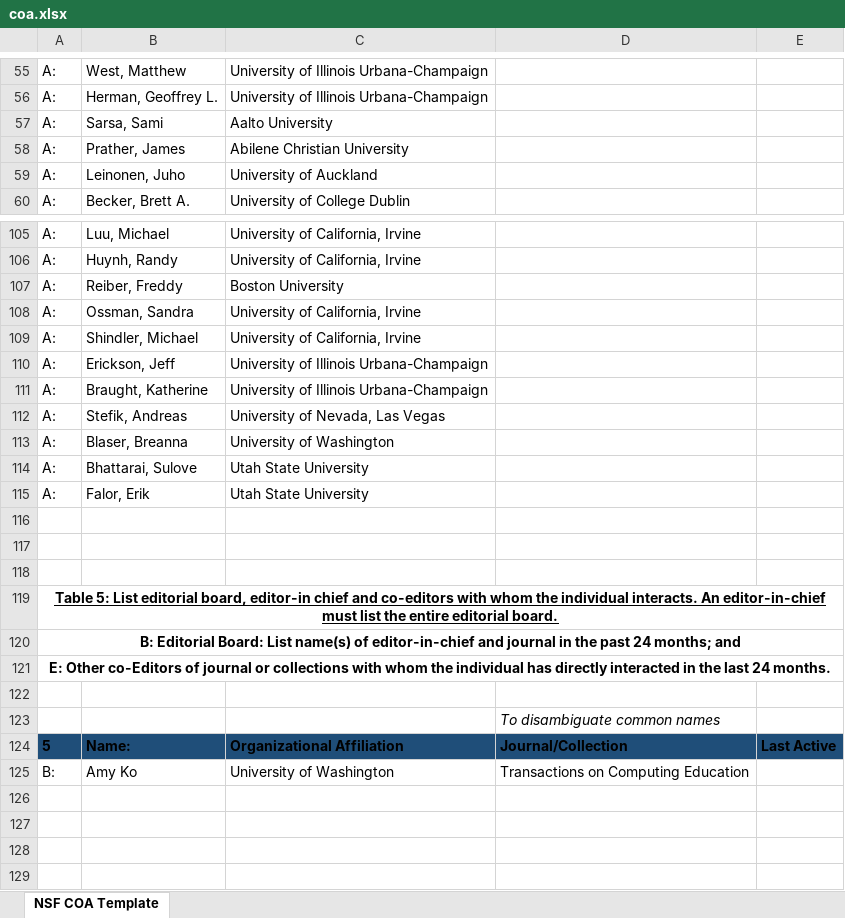
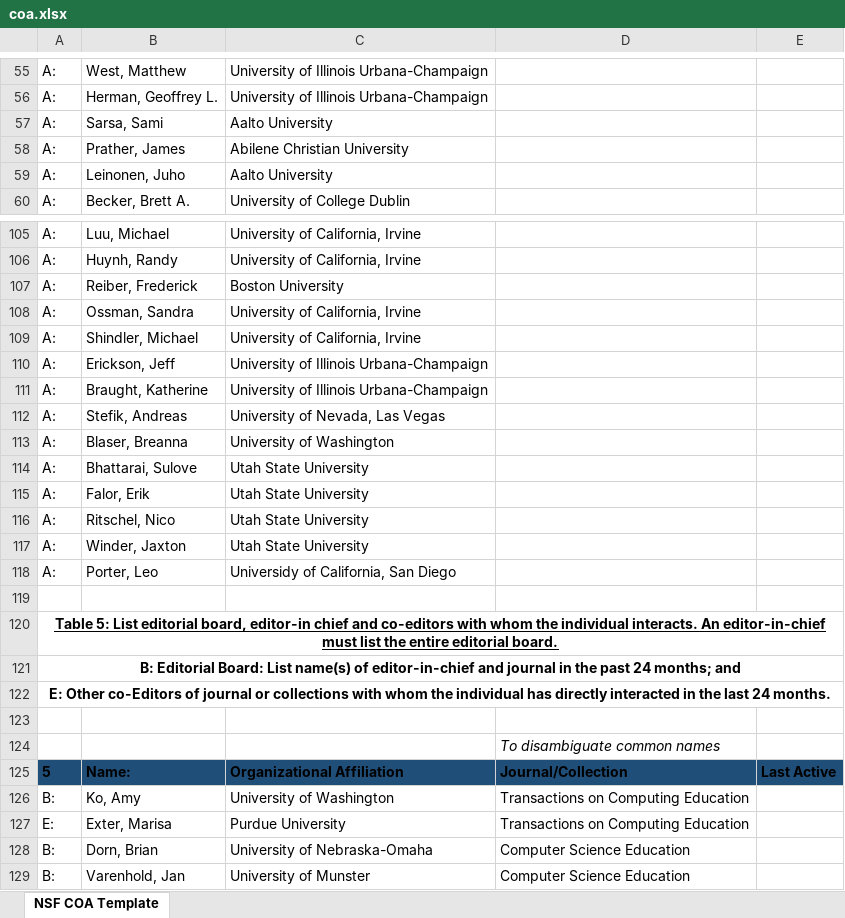
Before and after one commit to SethPoulsen/proposal-pi-documents, an Excel workbook: coa.xlsx, sheet NSF COA Template, drawn as a sheet; only a part is shown, gaps mark what is left out; values as stored, in another font and other column widths than the file's, no borders; table styles not drawn; addresses are those after the commit; the diff names each change by its address in the sheet, - before the commit and + after, or states it on an @@ line.

Commit message:
coa updates

```diff
--- a/coa.xlsx (sheet NSF COA Template)
+++ b/coa.xlsx (sheet NSF COA Template)
-C59: University of Auckland
+C59: Aalto University
-B107: Reiber, Freddy
+B107: Reiber, Frederick
-row 116: (empty)
+row 116: A: | Ritschel, Nico | Utah State University
-row 117: (empty)
+row 117: A: | Winder, Jaxton | Utah State University
+row 118: A: | Porter, Leo | Universidy of California, San Diego
-B126: Amy Ko
+B126: Ko, Amy
+row 127: E: | Exter, Marisa | Purdue University | Transactions on Computing Education
+row 128: B: | Dorn, Brian | University of Nebraska-Omaha | Computer Science Education
+row 129: B: | Varenhold, Jan | University of Munster | Computer Science Education
```
